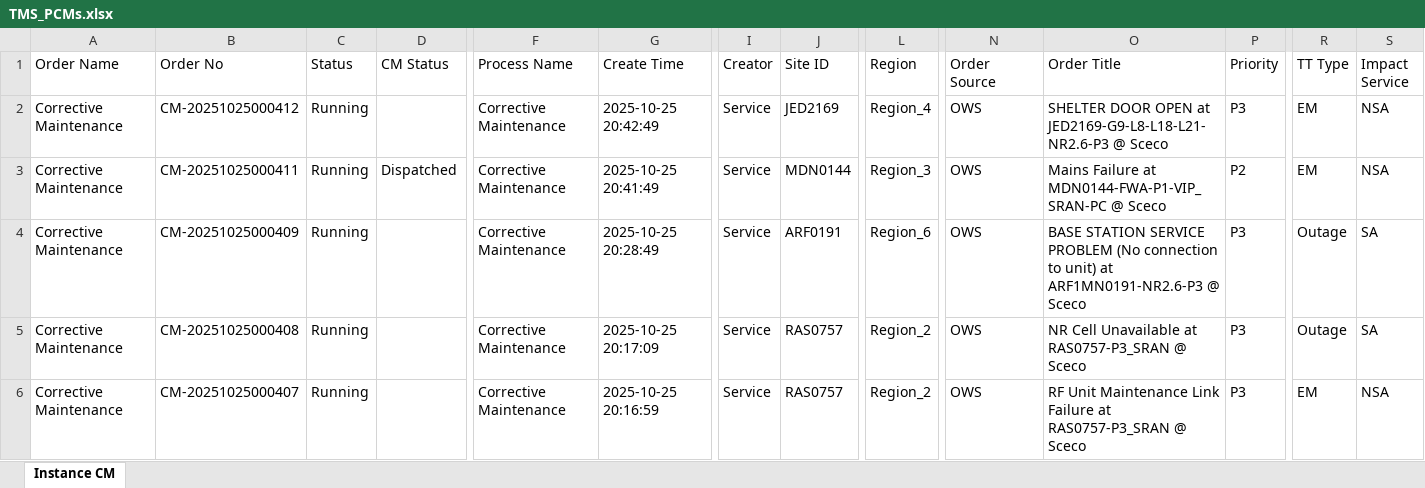
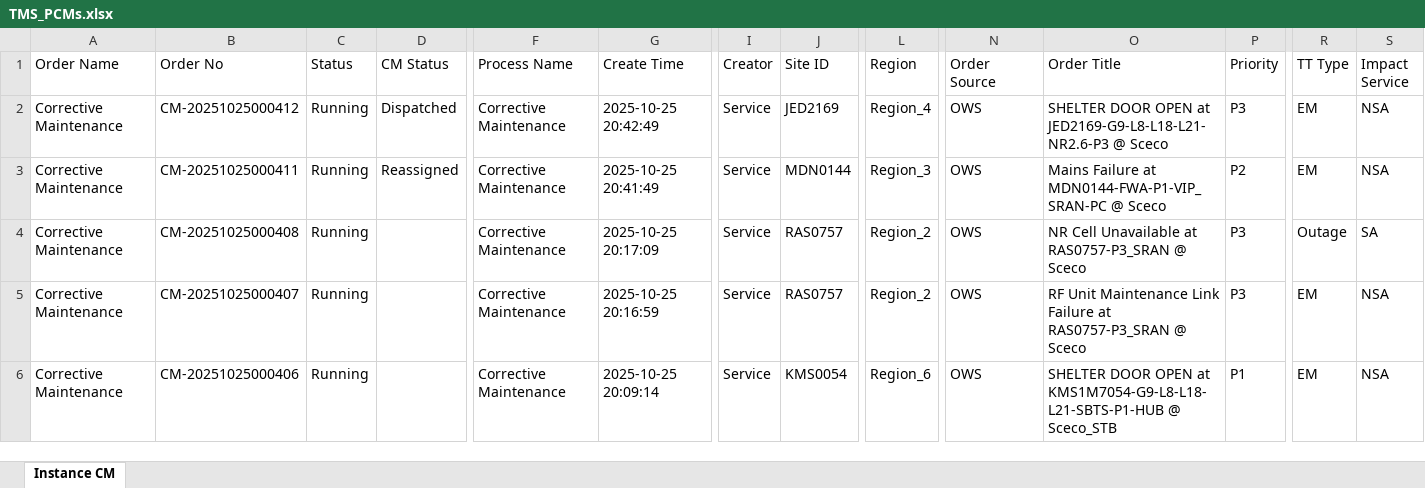
Before and after one commit to decosaro/tms_running, an Excel workbook: TMS_PCMs.xlsx, sheet Instance CM, drawn as a sheet; only a part is shown, gaps mark what is left out; the shorter side is filled out with more unchanged rows; values as stored, in another font and other column widths than the file's, no borders; rows hold the shown columns only; the diff names each change by its address in the sheet, - before the commit and + after, or states it on an @@ line.

Commit message:
Updated TMS_PCMs.xlsx from OneDrive

```diff
--- a/TMS_PCMs.xlsx (sheet Instance CM)
+++ b/TMS_PCMs.xlsx (sheet Instance CM)
-D2 (CM Status): (empty)
+D2 (CM Status): Dispatched
-D3 (CM Status): Dispatched
+D3 (CM Status): Reassigned
-row 4: Corrective Maintenance | CM-20251025000409 | Running |  | Corrective Maintenance | 2025-10-25 20:28:49 | Service | ARF0191 | Region_6 | OWS | BASE STATION SERVICE PROBLEM (No connection to unit) at ARF1MN0191-NR2.6-P3 @ Sceco | P3 | Outage | SA
```
